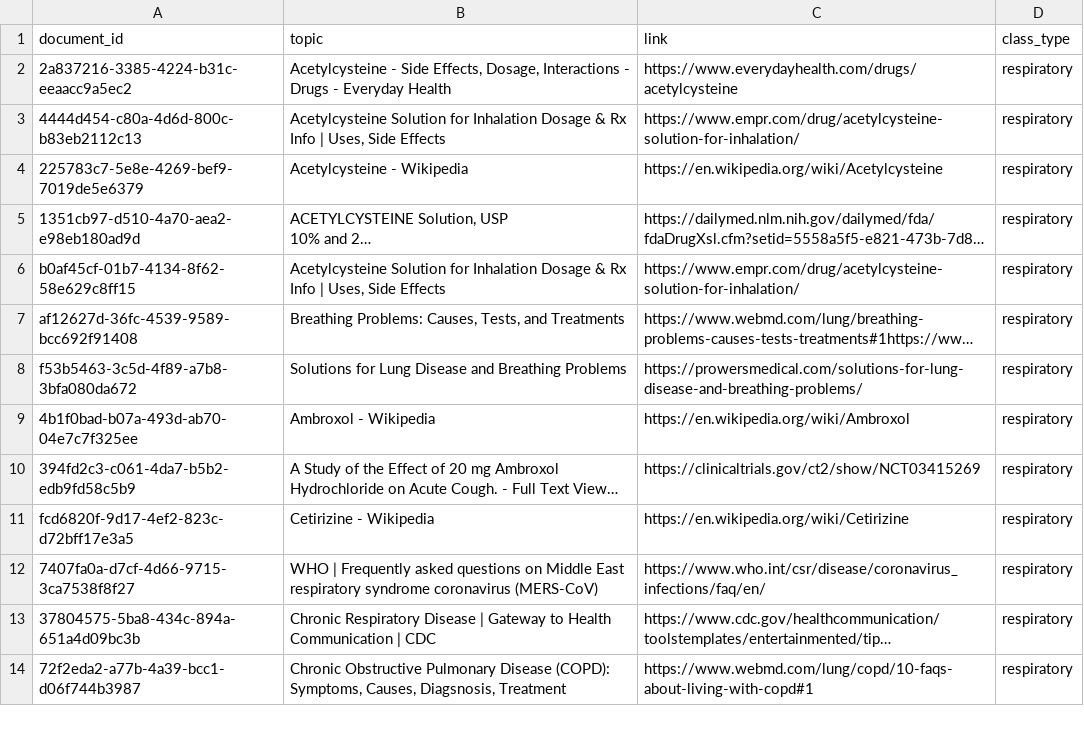
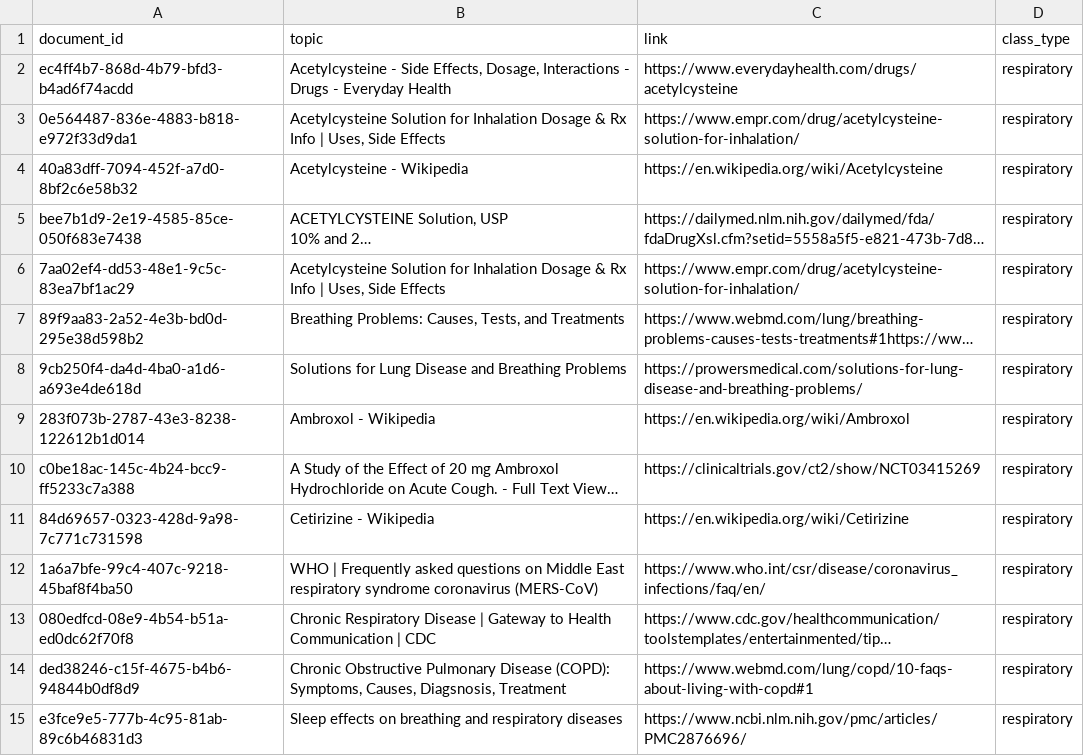
Before and after one commit to mrsaicharan1/Smart-India-Hackathon-2019, a CSV file: therapy.csv, drawn as a sheet; only a part is shown; long unchanged cells end in …; the diff covers the shown part only; the diff names each change by its address in the sheet, - before the commit and + after, or states it on an @@ line.

```diff
--- a/therapy.csv
+++ b/therapy.csv
-A2 (document_id): 2a837216-3385-4224-b31c-eeaacc9a5ec2
+A2 (document_id): ec4ff4b7-868d-4b79-bfd3-b4ad6f74acdd
-A3 (document_id): 4444d454-c80a-4d6d-800c-b83eb2112c13
+A3 (document_id): 0e564487-836e-4883-b818-e972f33d9da1
-A4 (document_id): 225783c7-5e8e-4269-bef9-7019de5e6379
+A4 (document_id): 40a83dff-7094-452f-a7d0-8bf2c6e58b32
-A5 (document_id): 1351cb97-d510-4a70-aea2-e98eb180ad9d
+A5 (document_id): bee7b1d9-2e19-4585-85ce-050f683e7438
-A6 (document_id): b0af45cf-01b7-4134-8f62-58e629c8ff15
+A6 (document_id): 7aa02ef4-dd53-48e1-9c5c-83ea7bf1ac29
-A7 (document_id): af12627d-36fc-4539-9589-bcc692f91408
+A7 (document_id): 89f9aa83-2a52-4e3b-bd0d-295e38d598b2
-A8 (document_id): f53b5463-3c5d-4f89-a7b8-3bfa080da672
+A8 (document_id): 9cb250f4-da4d-4ba0-a1d6-a693e4de618d
-A9 (document_id): 4b1f0bad-b07a-493d-ab70-04e7c7f325ee
+A9 (document_id): 283f073b-2787-43e3-8238-122612b1d014
-A10 (document_id): 394fd2c3-c061-4da7-b5b2-edb9fd58c5b9
+A10 (document_id): c0be18ac-145c-4b24-bcc9-ff5233c7a388
-A11 (document_id): fcd6820f-9d17-4ef2-823c-d72bff17e3a5
+A11 (document_id): 84d69657-0323-428d-9a98-7c771c731598
-A12 (document_id): 7407fa0a-d7cf-4d66-9715-3ca7538f8f27
+A12 (document_id): 1a6a7bfe-99c4-407c-9218-45baf8f4ba50
-A13 (document_id): 37804575-5ba8-434c-894a-651a4d09bc3b
+A13 (document_id): 080edfcd-08e9-4b54-b51a-ed0dc62f70f8
-A14 (document_id): 72f2eda2-a77b-4a39-bcc1-d06f744b3987
+A14 (document_id): ded38246-c15f-4675-b4b6-94844b0df8d9
+row 15: e3fce9e5-777b-4c95-81ab-89c6b46831d3 | Sleep effects on breathing and respiratory diseases | https://www.ncbi.nlm.nih.gov/pmc/articles/PMC2876696/ | respiratory
```
Also changed, not shown: 8 added rows and 15 edited cells elsewhere in this file, 2 other files.
